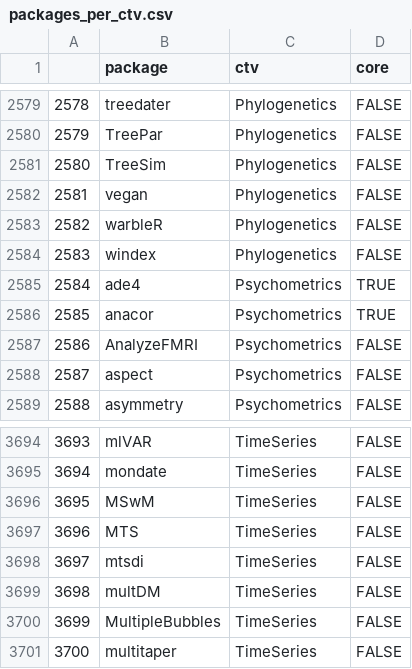
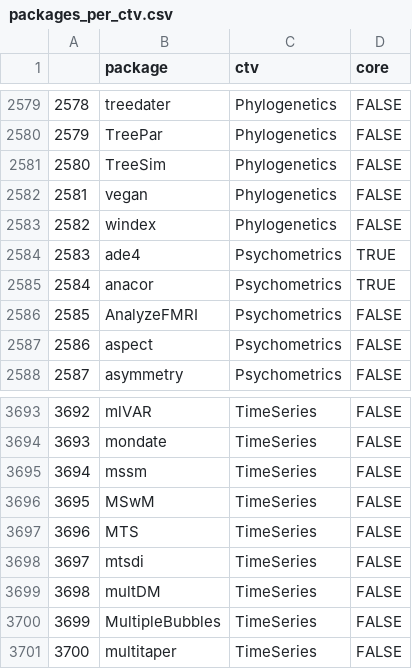
Before and after one commit to juschu321/CRAN_vis_appl, a CSV file: inst.app/data/packages_per_ctv.csv, drawn as a sheet; only a part is shown, gaps mark what is left out; removed rows and columns are numbered as before the commit, all else as after; the diff names each change by its address in the sheet, - before the commit and + after, or states it on an @@ line.

Commit message:
data base tutti

```diff
--- a/inst.app/data/packages_per_ctv.csv
+++ b/inst.app/data/packages_per_ctv.csv
-row 2583: 2582 | warbleR | Phylogenetics | FALSE
@@ column A renumbered between rows 2583 and 3694 @@
+row 3695: 3694 | mssm | TimeSeries | FALSE
```
Also changed, not shown: 2 other files.
